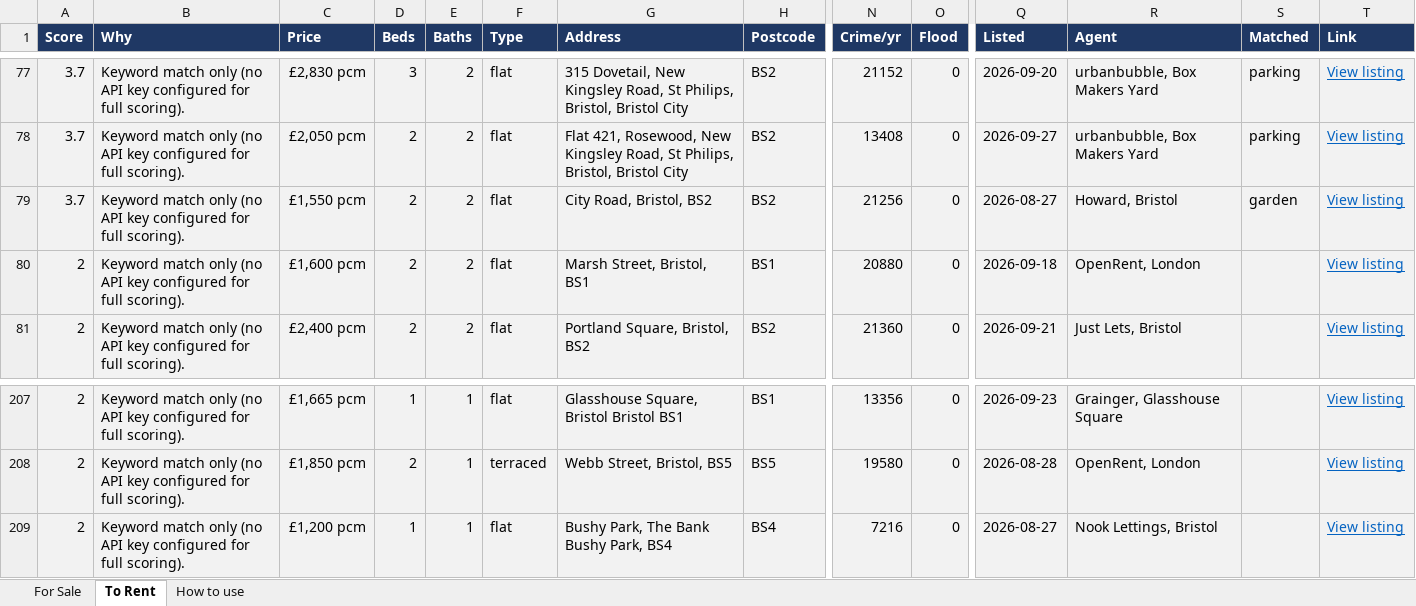
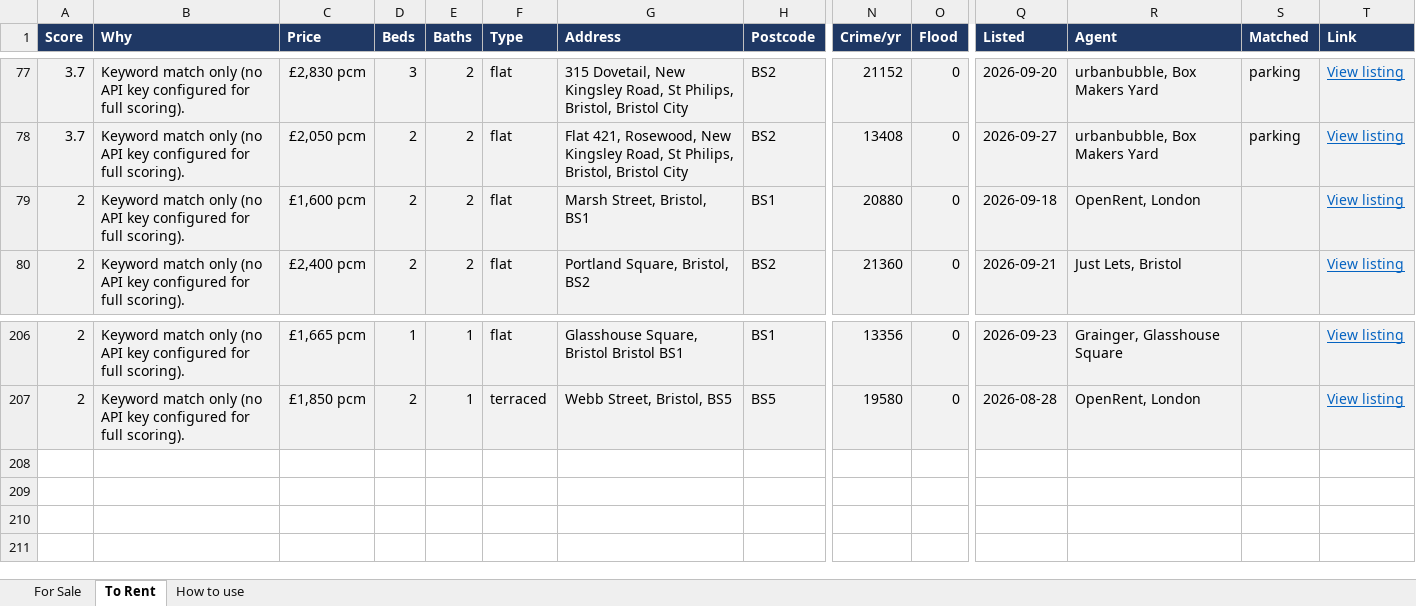
Before and after one commit to dcracknell/house_finder, an Excel workbook: data/houses.xlsx, sheet To Rent, drawn as a sheet; only a part is shown, gaps mark what is left out; values as stored, in another font and other column widths than the file's, no borders; rows hold the shown columns only; the diff names each change by its address in the sheet, - before the commit and + after, or states it on an @@ line.

```diff
--- a/data/houses.xlsx (sheet To Rent)
+++ b/data/houses.xlsx (sheet To Rent)
-row 79: 3.7 | Keyword match only (no API key configured for full scoring). | £1,550 pcm | 2 | 2 | flat | City Road, Bristol, BS2 | BS2 | 21256 | 0 | 2026-08-27 | Howard, Bristol | garden | View listing
-row 209: 2 | Keyword match only (no API key configured for full scoring). | £1,200 pcm | 1 | 1 | flat | Bushy Park, The Bank Bushy Park, BS4 | BS4 | 7216 | 0 | 2026-08-27 | Nook Lettings, Bristol |  | View listing
```
Also changed, not shown: hidden cells, 3 other files.
